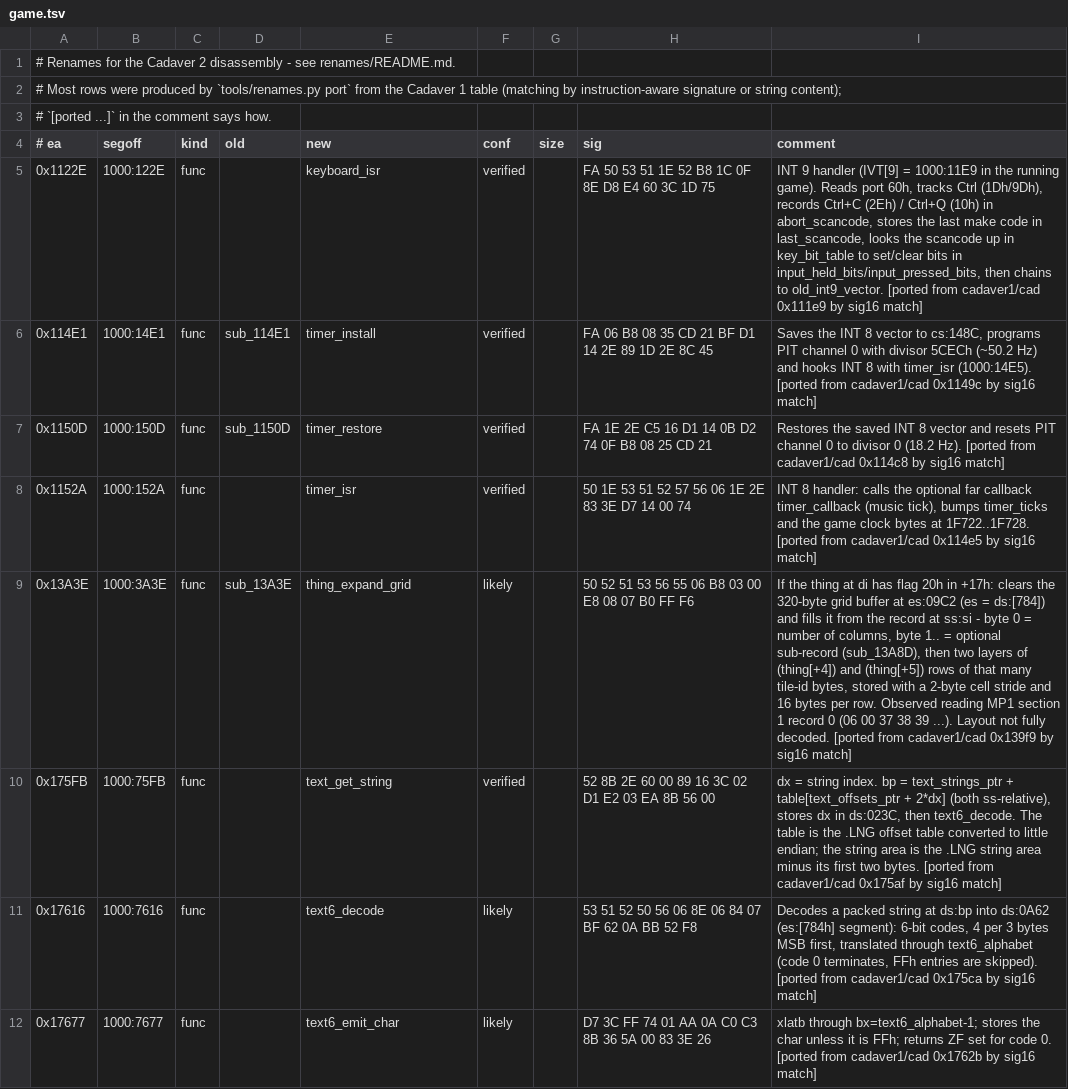
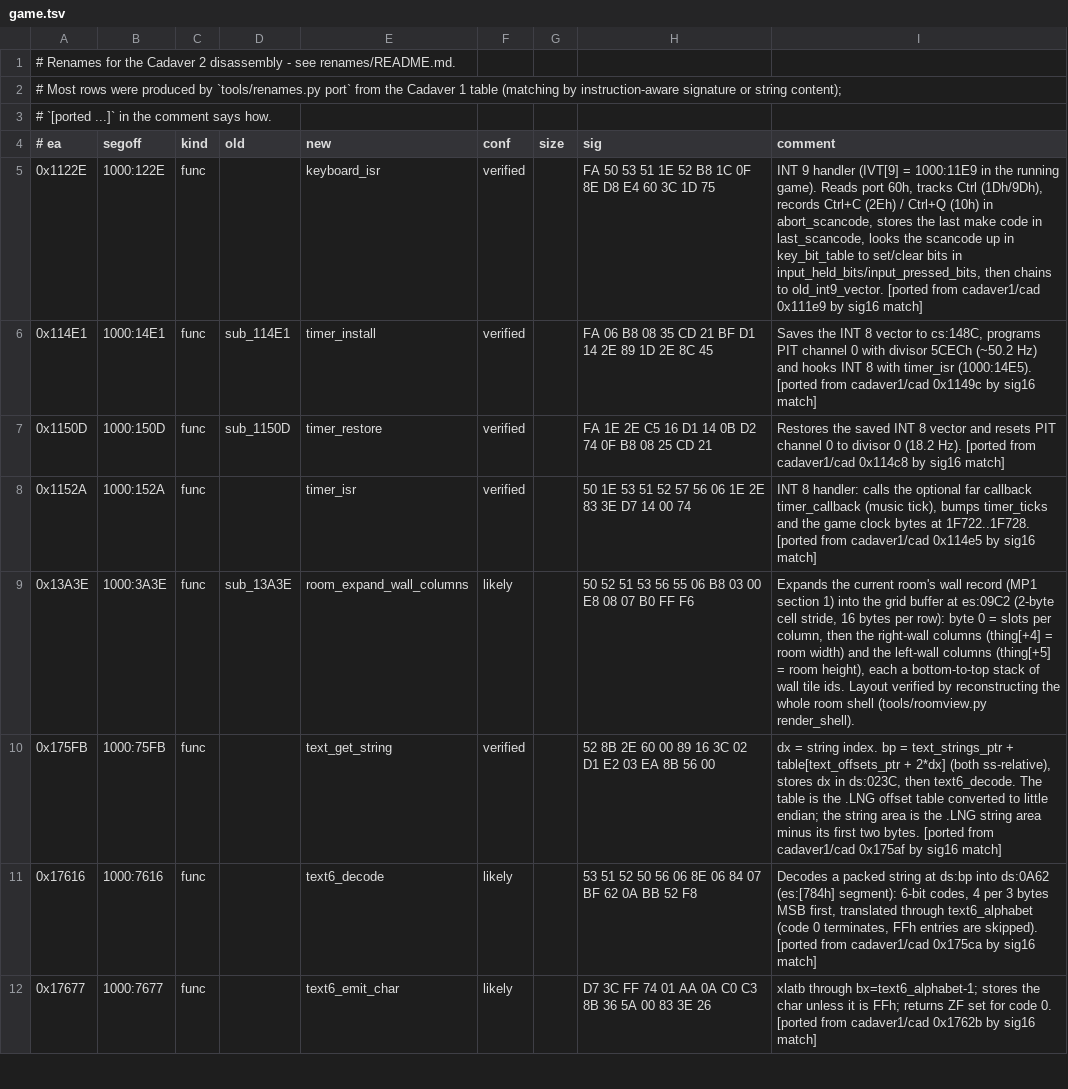
Before and after one commit to dreammaster/reverse-engineering-notes, a TSV file: renames/cadaver2/game.tsv, drawn as a sheet; only a part is shown.

```diff
--- a/renames/cadaver2/game.tsv
+++ b/renames/cadaver2/game.tsv
@@ -8,3 +8,3 @@
 0x1152A	1000:152A	func		timer_isr	verified		50 1E 53 51 52 57 56 06 1E 2E 83 3E D7 14 00 74	INT 8 handler: calls the optional far callback timer_callback (music tick), bumps timer_ticks and the game clock bytes at 1F722..1F728. [ported from cadaver1/cad 0x114e5 by sig16 match]
-0x13A3E	1000:3A3E	func	sub_13A3E	thing_expand_grid	likely		50 52 51 53 56 55 06 B8 03 00 E8 08 07 B0 FF F6	If the thing at di has flag 20h in +17h: clears the 320-byte grid buffer at es:09C2 (es = ds:[784]) and fills it from the record at ss:si - byte 0 = number of columns, byte 1.. = optional sub-record (sub_13A8D), then two layers of (thing[+4]) and (thing[+5]) rows of that many tile-id bytes, stored with a 2-byte cell stride and 16 bytes per row. Observed reading MP1 section 1 record 0 (06 00 37 38 39 ...). Layout not fully decoded. [ported from cadaver1/cad 0x139f9 by sig16 match]
+0x13A3E	1000:3A3E	func	sub_13A3E	room_expand_wall_columns	likely		50 52 51 53 56 55 06 B8 03 00 E8 08 07 B0 FF F6	Expands the current room's wall record (MP1 section 1) into the grid buffer at es:09C2 (2-byte cell stride, 16 bytes per row): byte 0 = slots per column, then the right-wall columns (thing[+4] = room width) and the left-wall columns (thing[+5] = room height), each a bottom-to-top stack of wall tile ids. Layout verified by reconstructing the whole room shell (tools/roomview.py render_shell).
 0x175FB	1000:75FB	func		text_get_string	verified		52 8B 2E 60 00 89 16 3C 02 D1 E2 03 EA 8B 56 00	dx = string index. bp = text_strings_ptr + table[text_offsets_ptr + 2*dx] (both ss-relative), stores dx in ds:023C, then text6_decode. The table is the .LNG offset table converted to little endian; the string area is the .LNG string area minus its first two bytes. [ported from cadaver1/cad 0x175af by sig16 match]
```
Also changed, not shown: renames/cadaver1/cad.tsv, 10 other files.
